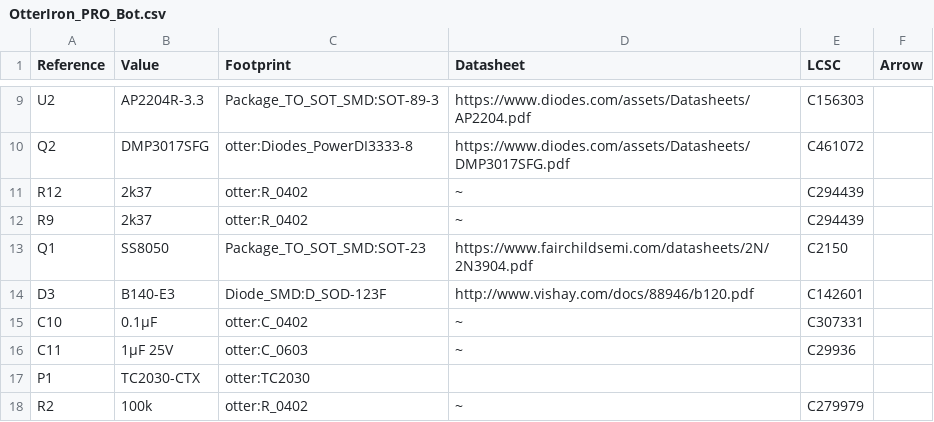
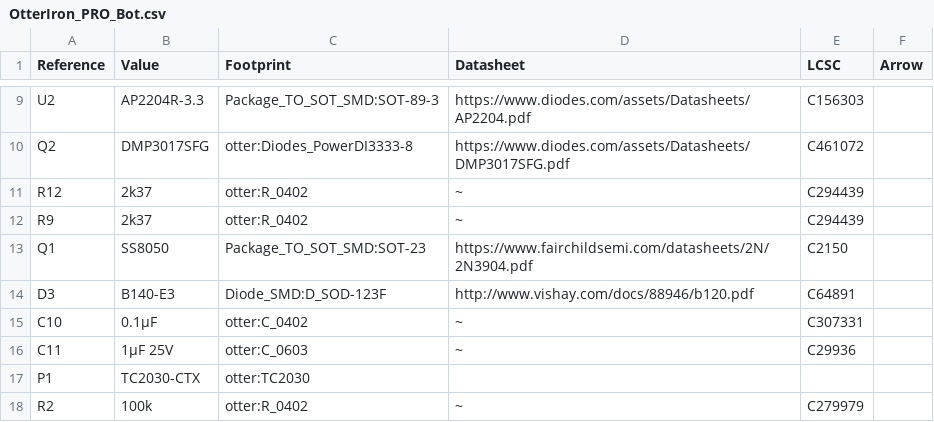
Before and after one commit to jeanthom/Otter-Iron-PRO-BOM, a CSV file: BOM/OtterIron_PRO_Bot.csv, drawn as a sheet; only a part is shown, gaps mark what is left out.

```diff
--- a/BOM/OtterIron_PRO_Bot.csv
+++ b/BOM/OtterIron_PRO_Bot.csv
@@ -13,3 +13,3 @@ Reference, Value, Footprint, Datasheet, LCSC, Arrow
 "Q1","SS8050","Package_TO_SOT_SMD:SOT-23","https://www.fairchildsemi.com/datasheets/2N/2N3904.pdf","C2150",""
-"D3","B140-E3","Diode_SMD:D_SOD-123F","http://www.vishay.com/docs/88946/b120.pdf","C142601",""
+"D3","B140-E3","Diode_SMD:D_SOD-123F","http://www.vishay.com/docs/88946/b120.pdf","C64891",""
 "C10","0.1μF","otter:C_0402","~","C307331",""
```
Also changed, not shown: 2 other files.
